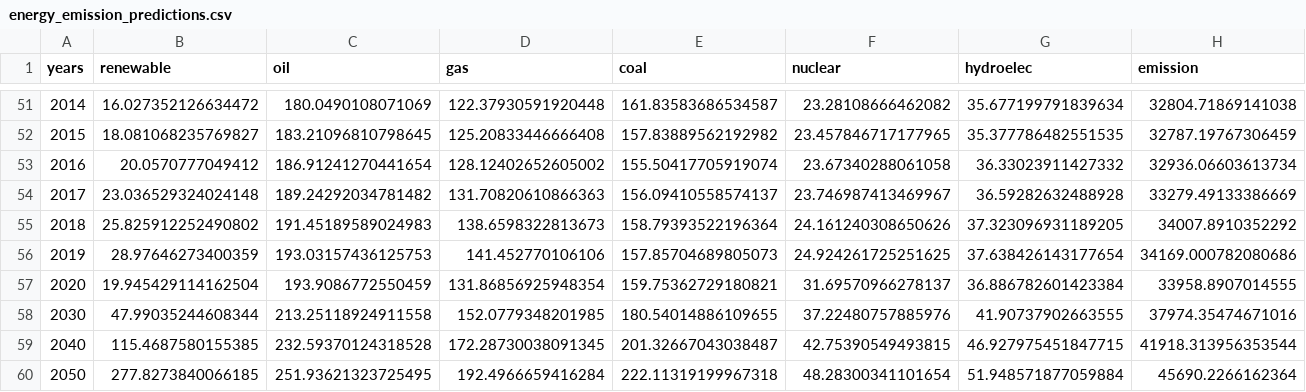
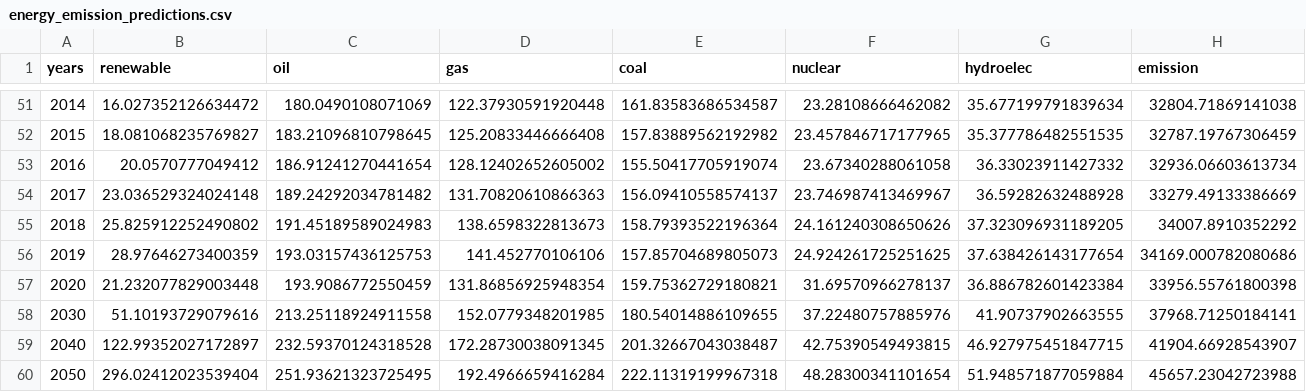
Before and after one commit to yuyhong23/One-Hot_Future, a CSV file: clean_data/energy_emission_predictions.csv, drawn as a sheet; only a part is shown, gaps mark what is left out.

Commit message:
Created a jupyter notebook for multivariate adjustment, using machine learning for predictions instead of statemodel, more accurate.

```diff
--- a/clean_data/energy_emission_predictions.csv
+++ b/clean_data/energy_emission_predictions.csv
@@ -56,5 +56,5 @@ years,renewable,oil,gas,coal,nuclear,hydroelec,emission
 2019,28.97646273400359,193.03157436125753,141.452770106106,157.85704689805073,24.924261725251625,37.638426143177654,34169.000782080686
-2020,19.945429114162504,193.9086772550459,131.86856925948354,159.75362729180821,31.69570966278137,36.886782601423384,33958.8907014555
-2030,47.99035244608344,213.25118924911558,152.0779348201985,180.54014886109655,37.22480757885976,41.90737902663555,37974.35474671016
-2040,115.4687580155385,232.59370124318528,172.28730038091345,201.32667043038487,42.75390549493815,46.927975451847715,41918.313956353544
-2050,277.8273840066185,251.93621323725495,192.4966659416284,222.11319199967318,48.28300341101654,51.948571877059884,45690.2266162364
+2020,21.232077829003448,193.9086772550459,131.86856925948354,159.75362729180821,31.69570966278137,36.886782601423384,33956.55761800398
+2030,51.10193729079616,213.25118924911558,152.0779348201985,180.54014886109655,37.22480757885976,41.90737902663555,37968.71250184141
+2040,122.99352027172897,232.59370124318528,172.28730038091345,201.32667043038487,42.75390549493815,46.927975451847715,41904.66928543907
+2050,296.02412023539404,251.93621323725495,192.4966659416284,222.11319199967318,48.28300341101654,51.948571877059884,45657.23042723988
```
Also changed, not shown: 1 other file.
